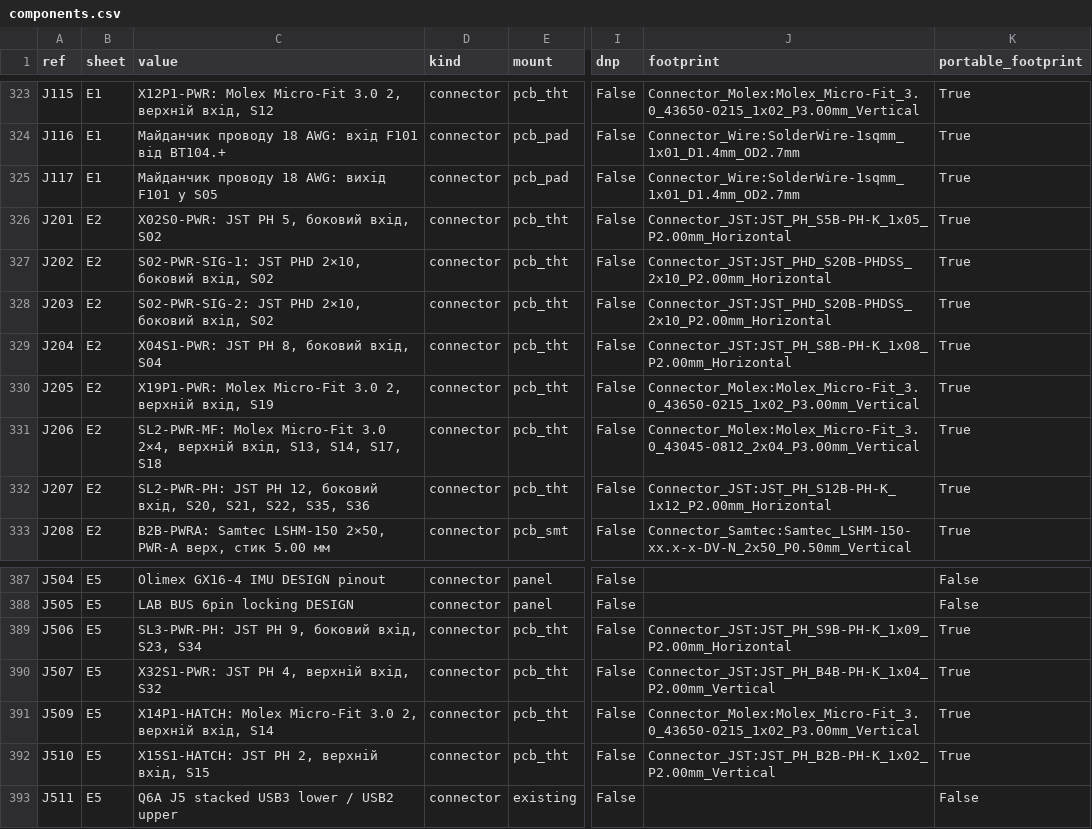
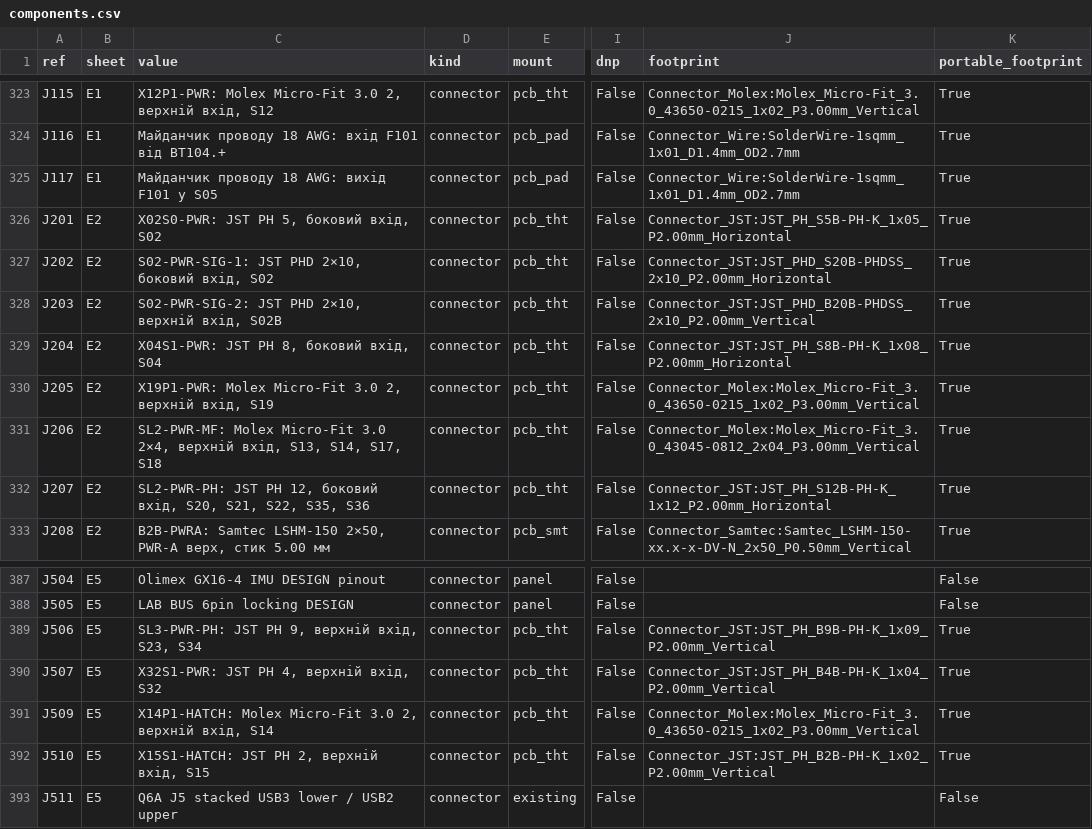
Before and after one commit to lizbeth307/lizbeth307, a CSV file: sat-receiver-audit/pcb/generated/components.csv, drawn as a sheet; only a part is shown, gaps mark what is left out; the diff names each change by its address in the sheet, - before the commit and + after, or states it on an @@ line.

```diff
--- a/sat-receiver-audit/pcb/generated/components.csv
+++ b/sat-receiver-audit/pcb/generated/components.csv
-C328 (value): …PHD 2×10, боковий вхід, S02
+C328 (value): …PHD 2×10, верхній вхід, S02B
-J328 (footprint): Connector_JST:JST_PHD_S20B-PHDSS_2x10_P2.00mm_Horizontal
+J328 (footprint): Connector_JST:JST_PHD_B20B-PHDSS_2x10_P2.00mm_Vertical
-C389 (value): SL3-PWR-PH: JST PH 9, боковий вхід, S23, S34
+C389 (value): SL3-PWR-PH: JST PH 9, верхній вхід, S23, S34
-J389 (footprint): Connector_JST:JST_PH_S9B-PH-K_1x09_P2.00mm_Horizontal
+J389 (footprint): Connector_JST:JST_PH_B9B-PH-K_1x09_P2.00mm_Vertical
```
Also changed, not shown: sat-receiver-audit/build/11-schematic-bom.csv, 31 other files.
